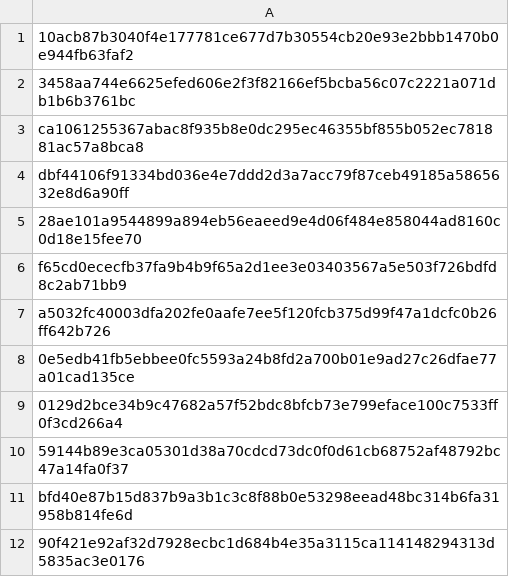
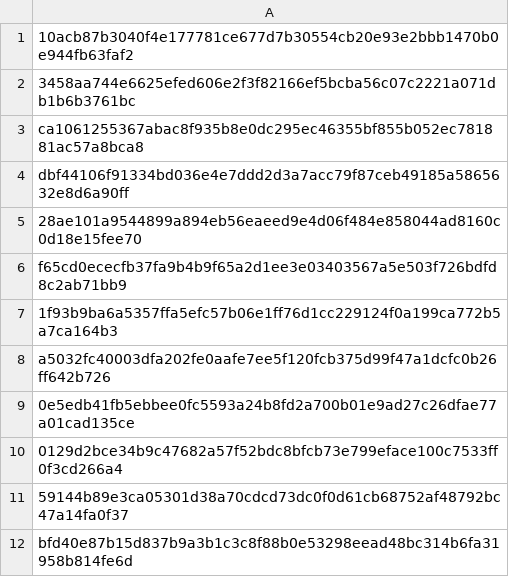
Before and after one commit to Enshteyn40/crdevice, a CSV file: mrkt.csv, drawn as a sheet; only a part is shown; the shorter side is filled out with more unchanged rows; the diff names each change by its address in the sheet, - before the commit and + after, or states it on an @@ line.

Commit message:
Update mrkt.csv

```diff
--- a/mrkt.csv
+++ b/mrkt.csv
+row 7: 1f93b9ba6a5357ffa5efc57b06e1ff76d1cc229124f0a199ca772b5a7ca164b3
```
